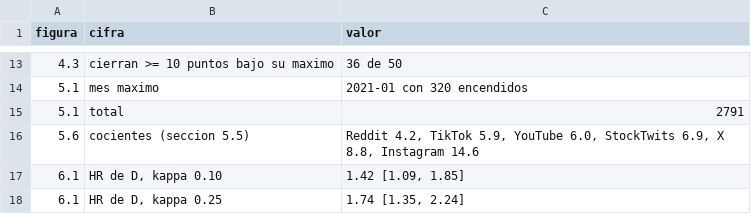
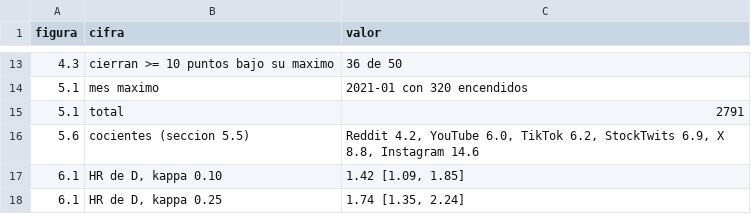
Before and after one commit to pizacapital/tesis-burbujas-atencion, a CSV file: 10_figuras_manuscrito/figuras/cifras_figuras.csv, drawn as a sheet; only a part is shown, gaps mark what is left out.

Commit message:
Figura 5.7: razon de TikTok en la ventana de estudio (6.2)

```diff
--- a/10_figuras_manuscrito/figuras/cifras_figuras.csv
+++ b/10_figuras_manuscrito/figuras/cifras_figuras.csv
@@ -15,3 +15,3 @@ figura,cifra,valor
 5.1,total,2791
-5.6,cocientes (seccion 5.5),"Reddit 4.2, TikTok 5.9, YouTube 6.0, StockTwits 6.9, X 8.8, Instagram 14.6"
+5.6,cocientes (seccion 5.5),"Reddit 4.2, YouTube 6.0, TikTok 6.2, StockTwits 6.9, X 8.8, Instagram 14.6"
 6.1,"HR de D, kappa 0.10","1.42 [1.09, 1.85]"
```
Also changed, not shown: MANIFIESTO_ARTEFACTOS.csv, 2 other files.
